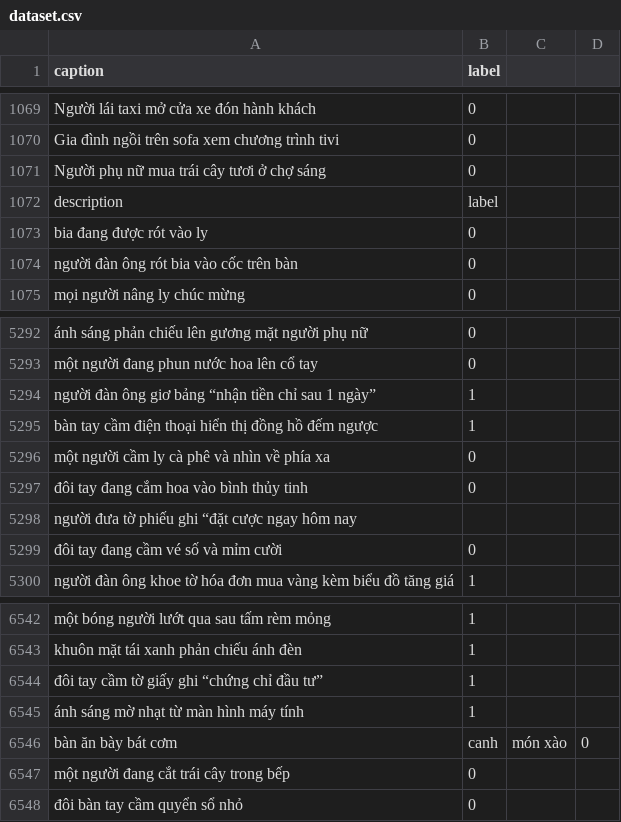
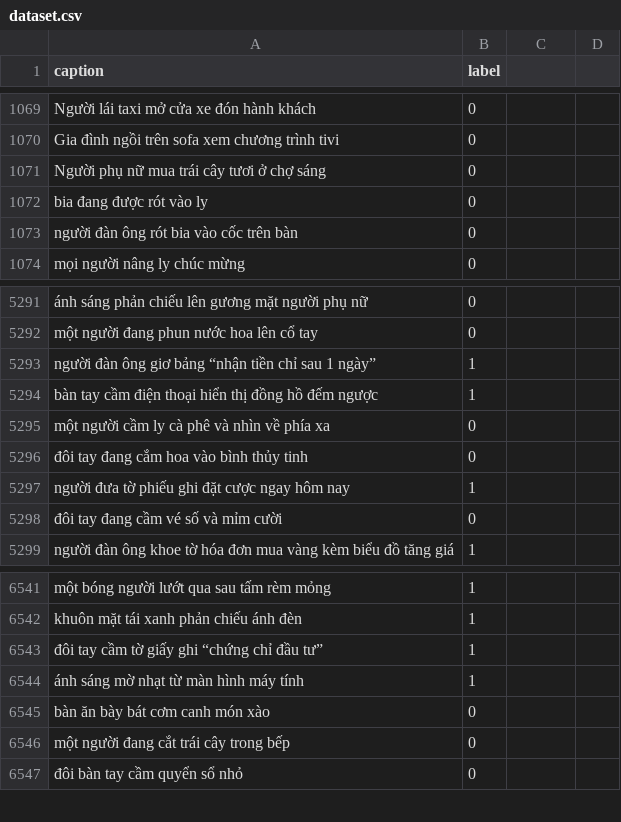
Before and after one commit to ductri09072004/TVC-AI, a CSV file: data/dataset.csv, drawn as a sheet; only a part is shown, gaps mark what is left out; removed rows and columns are numbered as before the commit, all else as after; the diff names each change by its address in the sheet, - before the commit and + after, or states it on an @@ line.

```diff
--- a/data/dataset.csv
+++ b/data/dataset.csv
-row 1072: description | label
-row 5298: người đưa tờ phiếu ghi “đặt cược ngay hôm nay
+row 5297: người đưa tờ phiếu ghi đặt cược ngay hôm nay | 1
-row 6546: bàn ăn bày bát cơm | canh | món xào | 0
+row 6545: bàn ăn bày bát cơm canh món xào | 0
```
Also changed, not shown: 9 other files.
